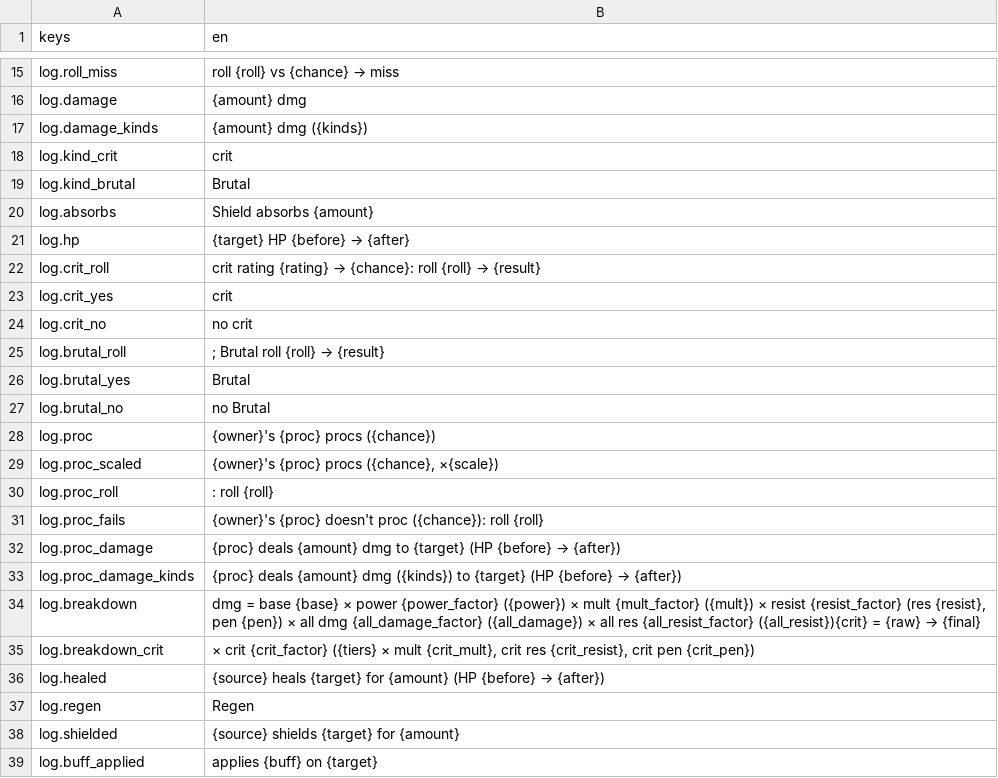
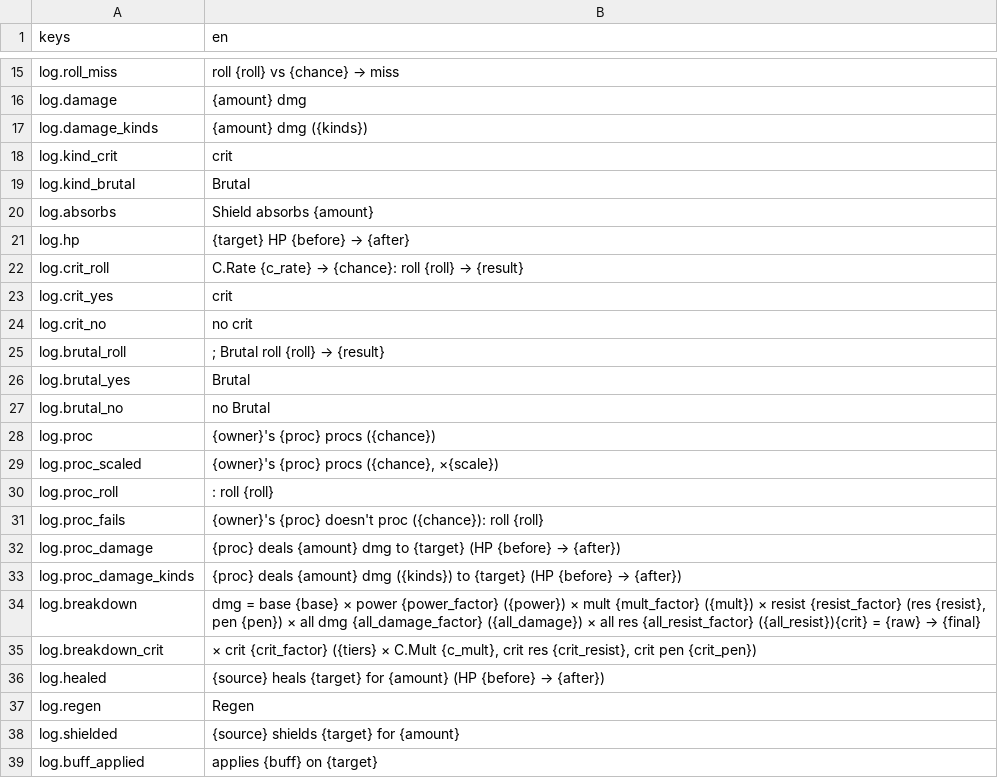
Before and after one commit to Frivolimous/eternal-dungeon, a CSV file: data/strings.csv, drawn as a sheet; only a part is shown, gaps mark what is left out.

```diff
--- a/data/strings.csv
+++ b/data/strings.csv
@@ -21,3 +21,3 @@ log.absorbs,"Shield absorbs {amount}"
 log.hp,"{target} HP {before} → {after}"
-log.crit_roll,"crit rating {rating} → {chance}: roll {roll} → {result}"
+log.crit_roll,"C.Rate {c_rate} → {chance}: roll {roll} → {result}"
 log.crit_yes,"crit"
@@ -34,3 +34,3 @@ log.proc_damage_kinds,"{proc} deals {amount} dmg ({kinds}) to {target} (HP {befo
 log.breakdown,"dmg = base {base} × power {power_factor} ({power}) × mult {mult_factor} ({mult}) × resist {resist_factor} (res {resist}, pen {pen}) × all dmg {all_damage_factor} ({all_damage}) × all res {all_resist_factor} ({all_resist}){crit} = {raw} → {final}"
-log.breakdown_crit," × crit {crit_factor} ({tiers} × mult {crit_mult}, crit res {crit_resist}, crit pen {crit_pen})"
+log.breakdown_crit," × crit {crit_factor} ({tiers} × C.Mult {c_mult}, crit res {crit_resist}, crit pen {crit_pen})"
 log.healed,"{source} heals {target} for {amount} (HP {before} → {after})"
```
Also changed, not shown: 20 other files.
